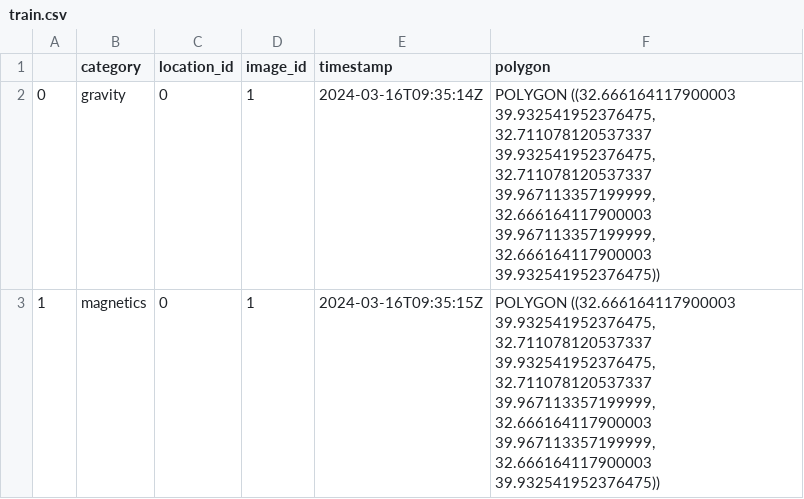
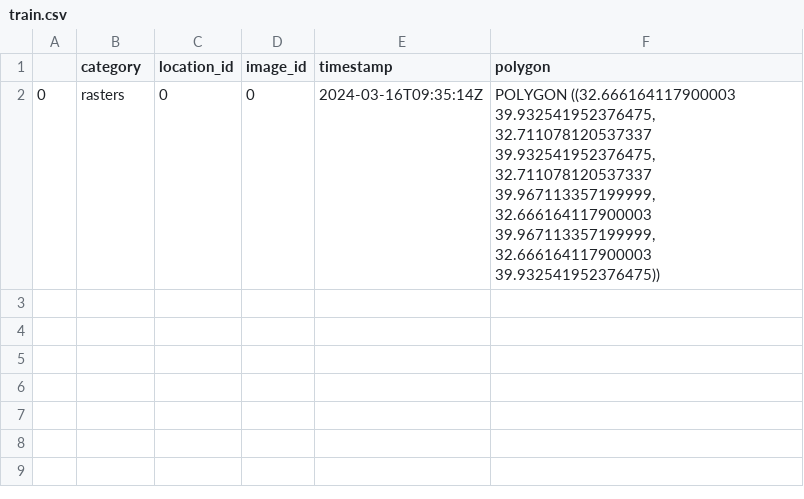
Before and after one commit to RichardScottOZ/grid-mae, a CSV file: dataset/grid/train.csv, drawn as a sheet.

Commit message:
dummy train data again

```diff
--- a/dataset/grid/train.csv
+++ b/dataset/grid/train.csv
@@ -1,3 +1,2 @@
 ,category,location_id,image_id,timestamp,polygon
-0,gravity,0,1,2024-03-16T09:35:14Z,"POLYGON ((32.666164117900003 39.932541952376475, 32.711078120537337 39.932541952376475, 32.711078120537337 39.967113357199999, 32.666164117900003 39.967113357199999, 32.666164117900003 39.932541952376475))"
-1,magnetics,0,1,2024-03-16T09:35:15Z,"POLYGON ((32.666164117900003 39.932541952376475, 32.711078120537337 39.932541952376475, 32.711078120537337 39.967113357199999, 32.666164117900003 39.967113357199999, 32.666164117900003 39.932541952376475))"
+0,rasters,0,0,2024-03-16T09:35:14Z,"POLYGON ((32.666164117900003 39.932541952376475, 32.711078120537337 39.932541952376475, 32.711078120537337 39.967113357199999, 32.666164117900003 39.967113357199999, 32.666164117900003 39.932541952376475))"
```
